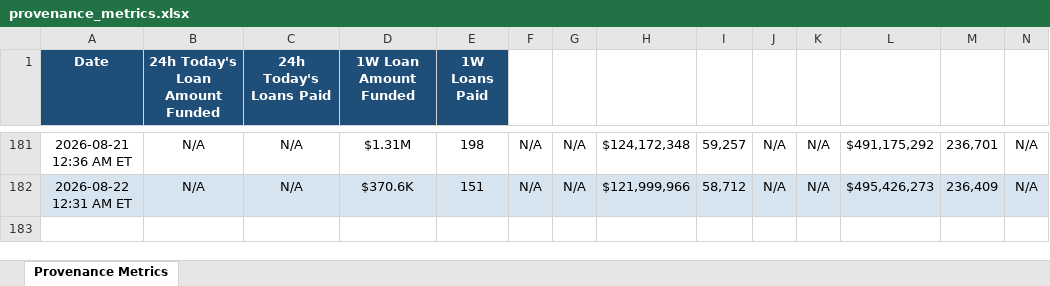
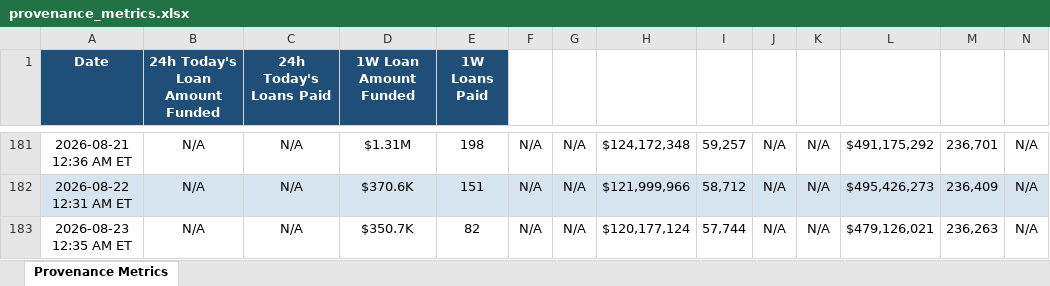
Before and after one commit to iehuanchong/Figure-Scraper, an Excel workbook: provenance_metrics.xlsx, sheet Provenance Metrics, drawn as a sheet; only a part is shown, gaps mark what is left out; values as stored, in another font and other column widths than the file's, no borders; rows hold the shown columns only; the diff names each change by its address in the sheet, - before the commit and + after, or states it on an @@ line.

```diff
--- a/provenance_metrics.xlsx (sheet Provenance Metrics)
+++ b/provenance_metrics.xlsx (sheet Provenance Metrics)
+row 183: 2026-08-23 12:35 AM ET | N/A | N/A | $350.7K | 82 | N/A | N/A | $120,177,124 | 57,744 | N/A | N/A | $479,126,021 | 236,263 | N/A
```
Also changed, not shown: 1 other file.
